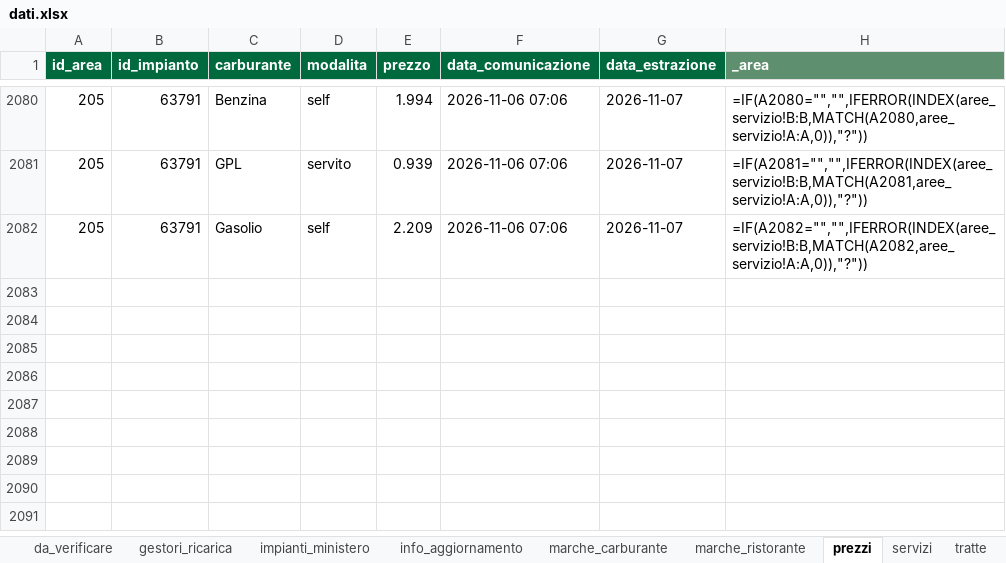
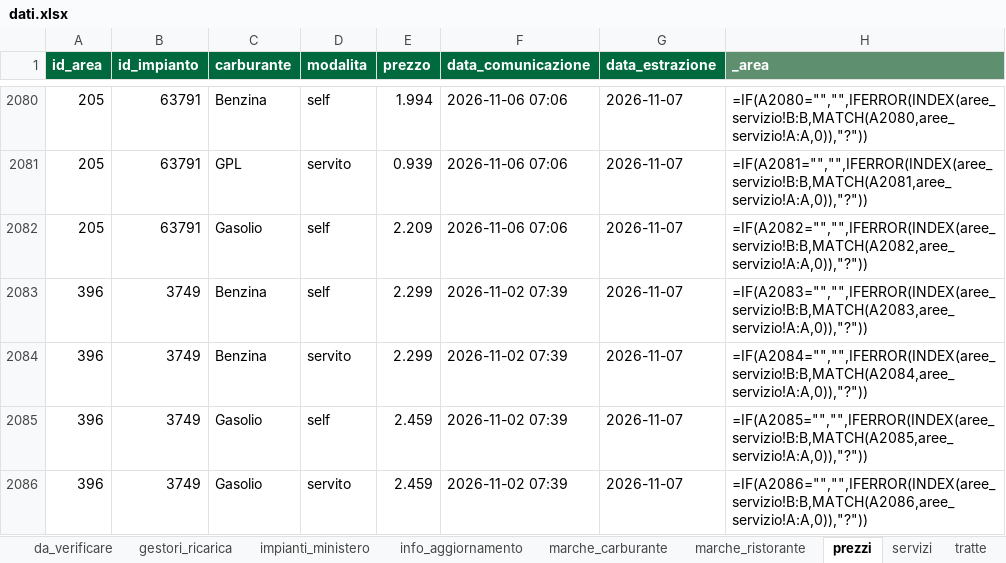
Before and after one commit to csantacroce/iviaggi-dati, an Excel workbook: source/dati.xlsx, sheet prezzi, drawn as a sheet; only a part is shown, gaps mark what is left out; values as stored, in another font and other column widths than the file's, no borders; formulas without a stored value are shown as written; the diff names each change by its address in the sheet, - before the commit and + after, or states it on an @@ line.

```diff
--- a/source/dati.xlsx (sheet prezzi)
+++ b/source/dati.xlsx (sheet prezzi)
+row 2083: 396 | 3749 | Benzina | self | 2.299 | 2026-11-02 07:39 | 2026-11-07 | =IF(A2083="","",IFERROR(INDEX(aree_servizio!B:B,MATCH(A2083,aree_servizio!A:A,0)),"?"))
+row 2084: 396 | 3749 | Benzina | servito | 2.299 | 2026-11-02 07:39 | 2026-11-07 | =IF(A2084="","",IFERROR(INDEX(aree_servizio!B:B,MATCH(A2084,aree_servizio!A:A,0)),"?"))
+row 2085: 396 | 3749 | Gasolio | self | 2.459 | 2026-11-02 07:39 | 2026-11-07 | =IF(A2085="","",IFERROR(INDEX(aree_servizio!B:B,MATCH(A2085,aree_servizio!A:A,0)),"?"))
+row 2086: 396 | 3749 | Gasolio | servito | 2.459 | 2026-11-02 07:39 | 2026-11-07 | =IF(A2086="","",IFERROR(INDEX(aree_servizio!B:B,MATCH(A2086,aree_servizio!A:A,0)),"?"))
```
Also changed, not shown: sheet aree_servizi, sheet aree_servizio, sheet impianti_ministero, sheet correzioni_log, sheet aree_marche_carburante, 5 other files.
